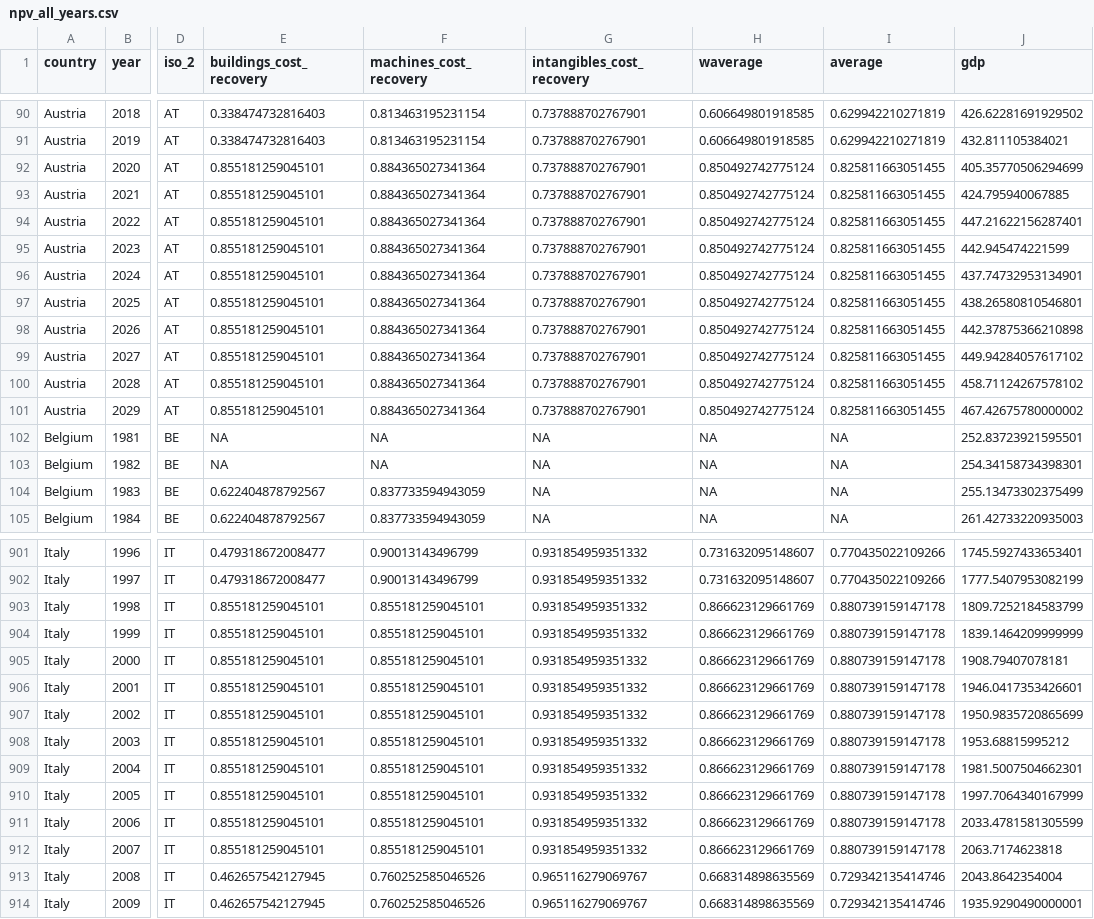
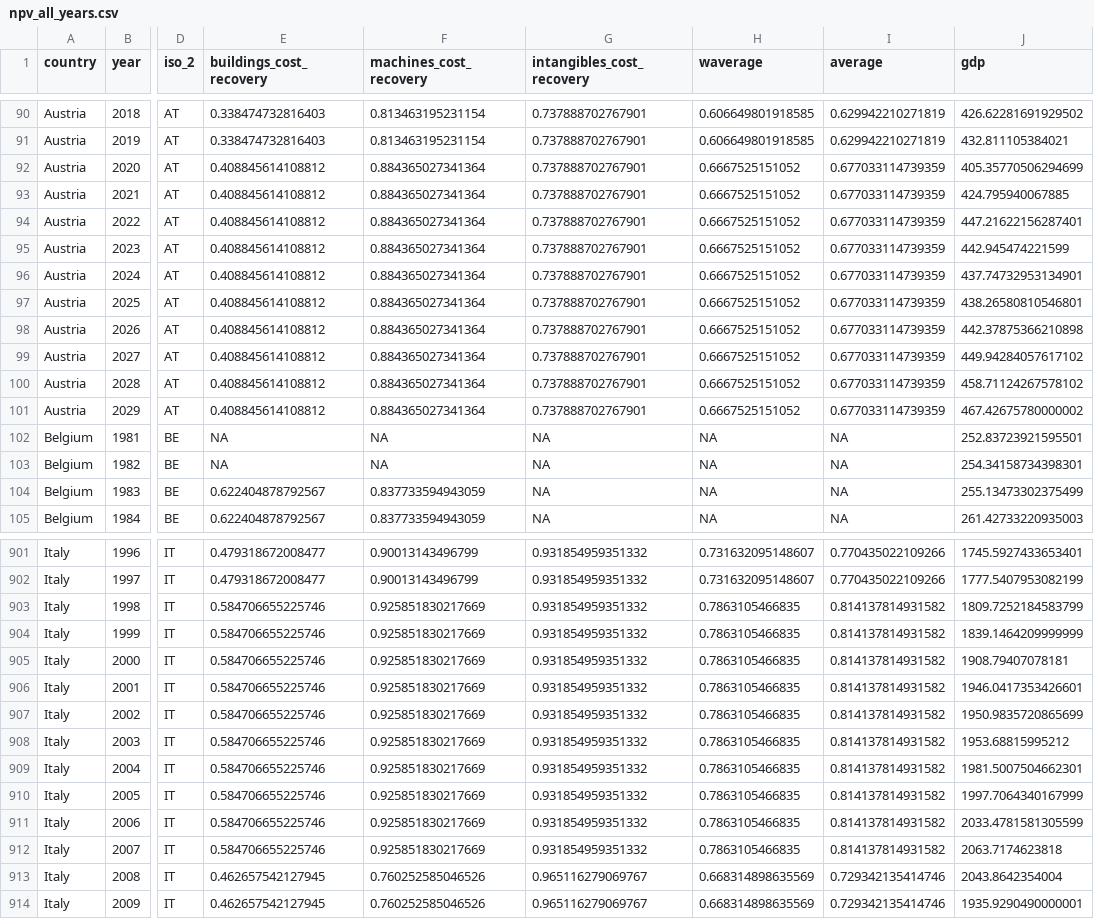
Before and after one commit to TaxFoundation/capital-cost-recovery, a CSV file: final-data/npv_all_years.csv, drawn as a sheet; only a part is shown, gaps mark what is left out; the diff names each change by its address in the sheet, - before the commit and + after, or states it on an @@ line.

```diff
--- a/final-data/npv_all_years.csv
+++ b/final-data/npv_all_years.csv
-E92:E101 (buildings_cost_recovery): 0.855181259045101
+E92:E101 (buildings_cost_recovery): 0.408845614108812
-H92:H101 (waverage): 0.850492742775124
+H92:H101 (waverage): 0.6667525151052
-I92:I101 (average): 0.825811663051455
+I92:I101 (average): 0.677033114739359
-E903:E912 (buildings_cost_recovery): 0.855181259045101
+E903:E912 (buildings_cost_recovery): 0.584706655225746
-F903:F912 (machines_cost_recovery): 0.855181259045101
+F903:F912 (machines_cost_recovery): 0.925851830217669
-H903:H912 (waverage): 0.866623129661769
+H903:H912 (waverage): 0.7863105466835
-I903:I912 (average): 0.880739159147178
+I903:I912 (average): 0.814137814931582
```
Also changed, not shown: final-outputs/npv_europe.csv, final-outputs/npv_ranks_2025.csv, 4 other files.
